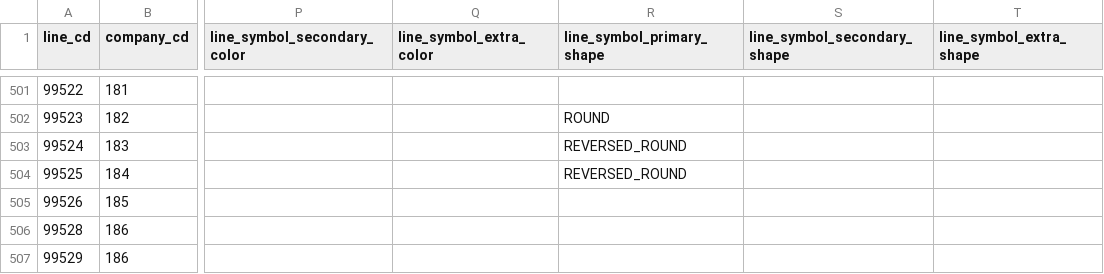
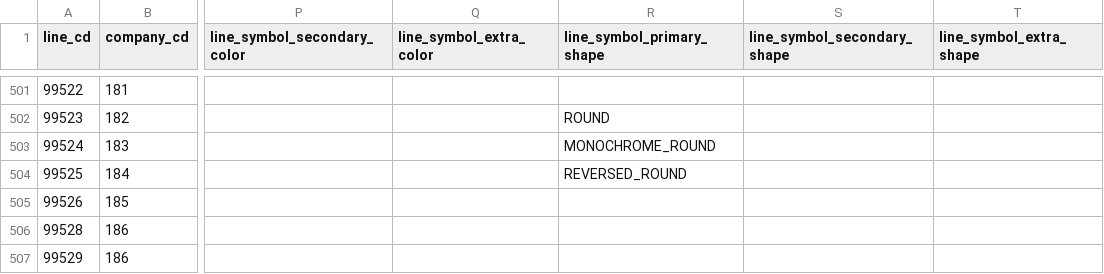
Before and after one commit to TrainLCD/StationAPI, a CSV file: data/2!lines.csv, drawn as a sheet; only a part is shown, gaps mark what is left out; the diff names each change by its address in the sheet, - before the commit and + after, or states it on an @@ line.

Commit message:
明知線ナンバリングシェイプをMONOCHROME_ROUNDに変更

```diff
--- a/data/2!lines.csv
+++ b/data/2!lines.csv
-R503 (line_symbol_primary_shape): REVERSED_ROUND
+R503 (line_symbol_primary_shape): MONOCHROME_ROUND
```
